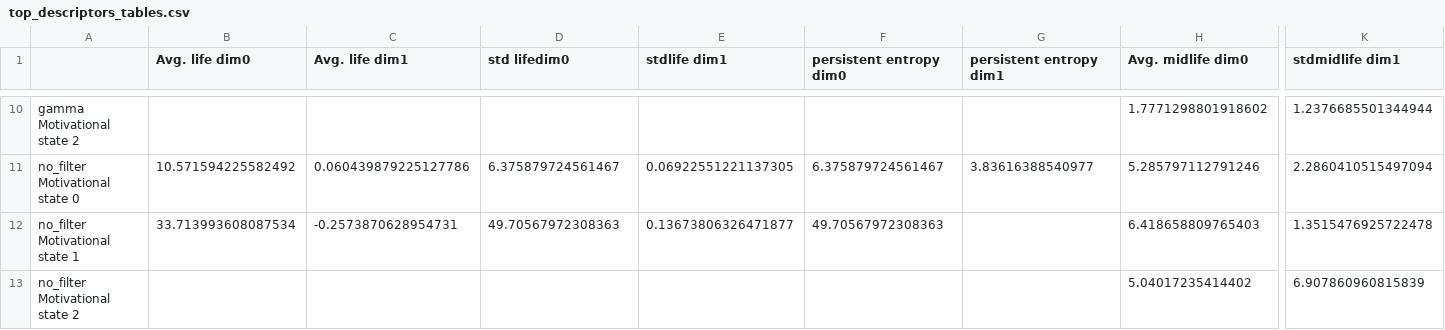
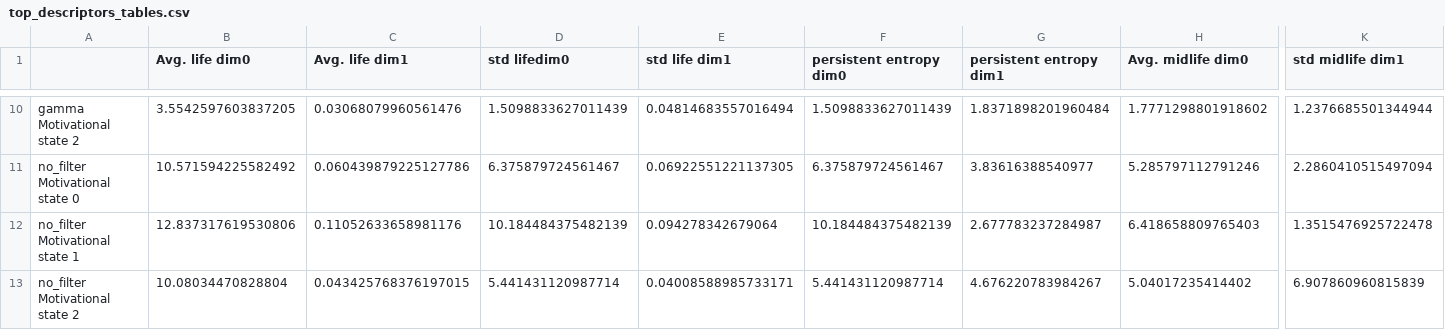
Before and after one commit to fritzpere/TFM, a CSV file: results/subject_29/font_space/intensities/descriptor_tables/top_descriptors_tables.csv, drawn as a sheet; only a part is shown, gaps mark what is left out; the diff covers the shown part only; the diff names each change by its address in the sheet, - before the commit and + after, or states it on an @@ line.

```diff
--- a/results/subject_29/font_space/intensities/descriptor_tables/top_descriptors_tables.csv
+++ b/results/subject_29/font_space/intensities/descriptor_tables/top_descriptors_tables.csv
-E1: stdlife dim1
+E1: std life dim1
-K1: stdmidlife dim1
+K1: std midlife dim1
-B10 (Avg. life dim0): (empty)
+B10 (Avg. life dim0): 3.5542597603837205
-C10 (Avg. life dim1): (empty)
+C10 (Avg. life dim1): 0.03068079960561476
-D10 (std lifedim0): (empty)
+D10 (std lifedim0): 1.5098833627011439
-E10 (std life dim1): (empty)
+E10 (std life dim1): 0.04814683557016494
-F10 (persistent entropy dim0): (empty)
+F10 (persistent entropy dim0): 1.5098833627011439
-G10 (persistent entropy dim1): (empty)
+G10 (persistent entropy dim1): 1.8371898201960484
-B12 (Avg. life dim0): 33.713993608087534
+B12 (Avg. life dim0): 12.837317619530806
-C12 (Avg. life dim1): -0.2573870628954731
+C12 (Avg. life dim1): 0.11052633658981176
-D12 (std lifedim0): 49.70567972308363
+D12 (std lifedim0): 10.184484375482139
-E12 (std life dim1): 0.13673806326471877
+E12 (std life dim1): 0.094278342679064
-F12 (persistent entropy dim0): 49.70567972308363
+F12 (persistent entropy dim0): 10.184484375482139
-G12 (persistent entropy dim1): (empty)
+G12 (persistent entropy dim1): 2.677783237284987
-B13 (Avg. life dim0): (empty)
+B13 (Avg. life dim0): 10.08034470828804
-C13 (Avg. life dim1): (empty)
+C13 (Avg. life dim1): 0.043425768376197015
-D13 (std lifedim0): (empty)
+D13 (std lifedim0): 5.441431120987714
-E13 (std life dim1): (empty)
+E13 (std life dim1): 0.04008588985733171
-F13 (persistent entropy dim0): (empty)
+F13 (persistent entropy dim0): 5.441431120987714
-G13 (persistent entropy dim1): (empty)
+G13 (persistent entropy dim1): 4.676220783984267
```
Also changed, not shown: 30 edited cells elsewhere in this file, results/subject_25/electrode_space/intensities/descriptor_tables/top_descriptors_tables.csv, results/subject_25/font_space/intensities/descriptor_tables/top_descriptors_tables.csv, 33 other files.
